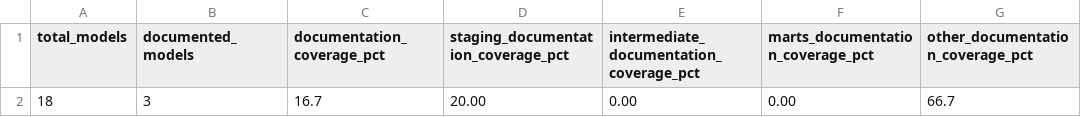
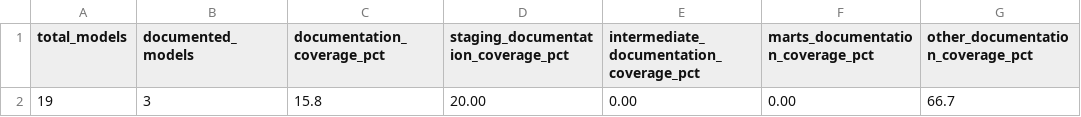
Before and after one commit to starburstdata/dbt-trino-utils, a CSV file: integration_tests/dbt_project_evaluator/seeds/docs/trino__test_fct_documentation_coverage.csv, drawn as a sheet.

```diff
--- a/integration_tests/dbt_project_evaluator/seeds/docs/trino__test_fct_documentation_coverage.csv
+++ b/integration_tests/dbt_project_evaluator/seeds/docs/trino__test_fct_documentation_coverage.csv
@@ -1,2 +1,2 @@
 total_models,documented_models,documentation_coverage_pct,staging_documentation_coverage_pct,intermediate_documentation_coverage_pct,marts_documentation_coverage_pct,other_documentation_coverage_pct
-18,3,16.7,20.00,0.00,0.00,66.7
+19,3,15.8,20.00,0.00,0.00,66.7
```
Also changed, not shown: integration_tests/dbt_project_evaluator/seeds/trino__dbt_project_evaluator_exceptions.csv, 5 other files.
